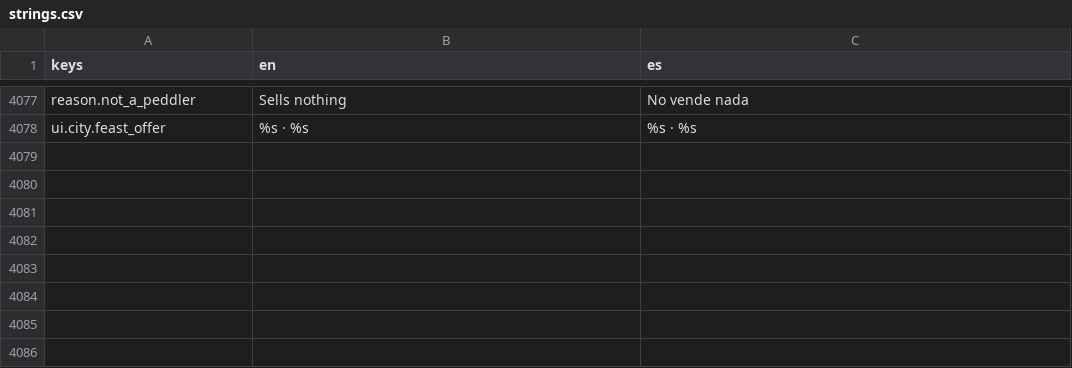
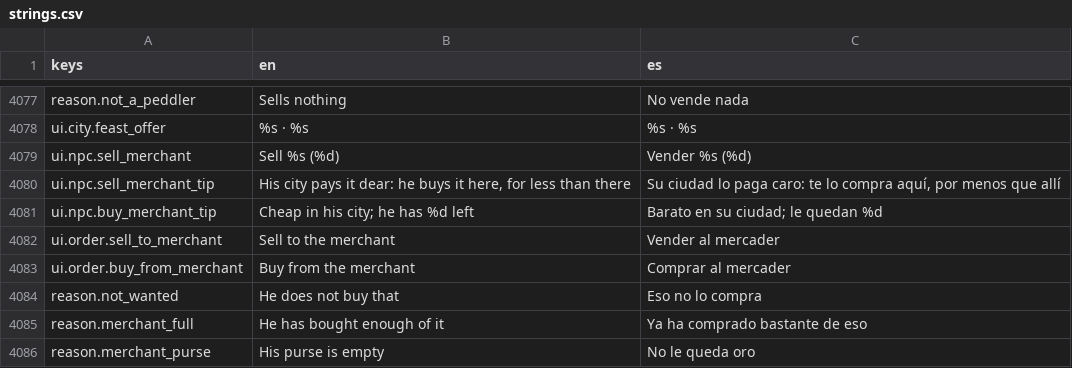
Before and after one commit to MiguelMolledo/GuildMaster, a CSV file: i18n/strings.csv, drawn as a sheet; only a part is shown, gaps mark what is left out.

```diff
--- a/i18n/strings.csv
+++ b/i18n/strings.csv
@@ -4082 +4082,9 @@ reason.not_a_peddler,Sells nothing,No vende nada
 ui.city.feast_offer,"%s · %s","%s · %s"
+ui.npc.sell_merchant,Sell %s (%d),Vender %s (%d)
+ui.npc.sell_merchant_tip,"His city pays it dear: he buys it here, for less than there","Su ciudad lo paga caro: te lo compra aquí, por menos que allí"
+ui.npc.buy_merchant_tip,"Cheap in his city; he has %d left","Barato en su ciudad; le quedan %d"
+ui.order.sell_to_merchant,Sell to the merchant,Vender al mercader
+ui.order.buy_from_merchant,Buy from the merchant,Comprar al mercader
+reason.not_wanted,He does not buy that,Eso no lo compra
+reason.merchant_full,He has bought enough of it,Ya ha comprado bastante de eso
+reason.merchant_purse,His purse is empty,No le queda oro
```
Also changed, not shown: 12 other files.
